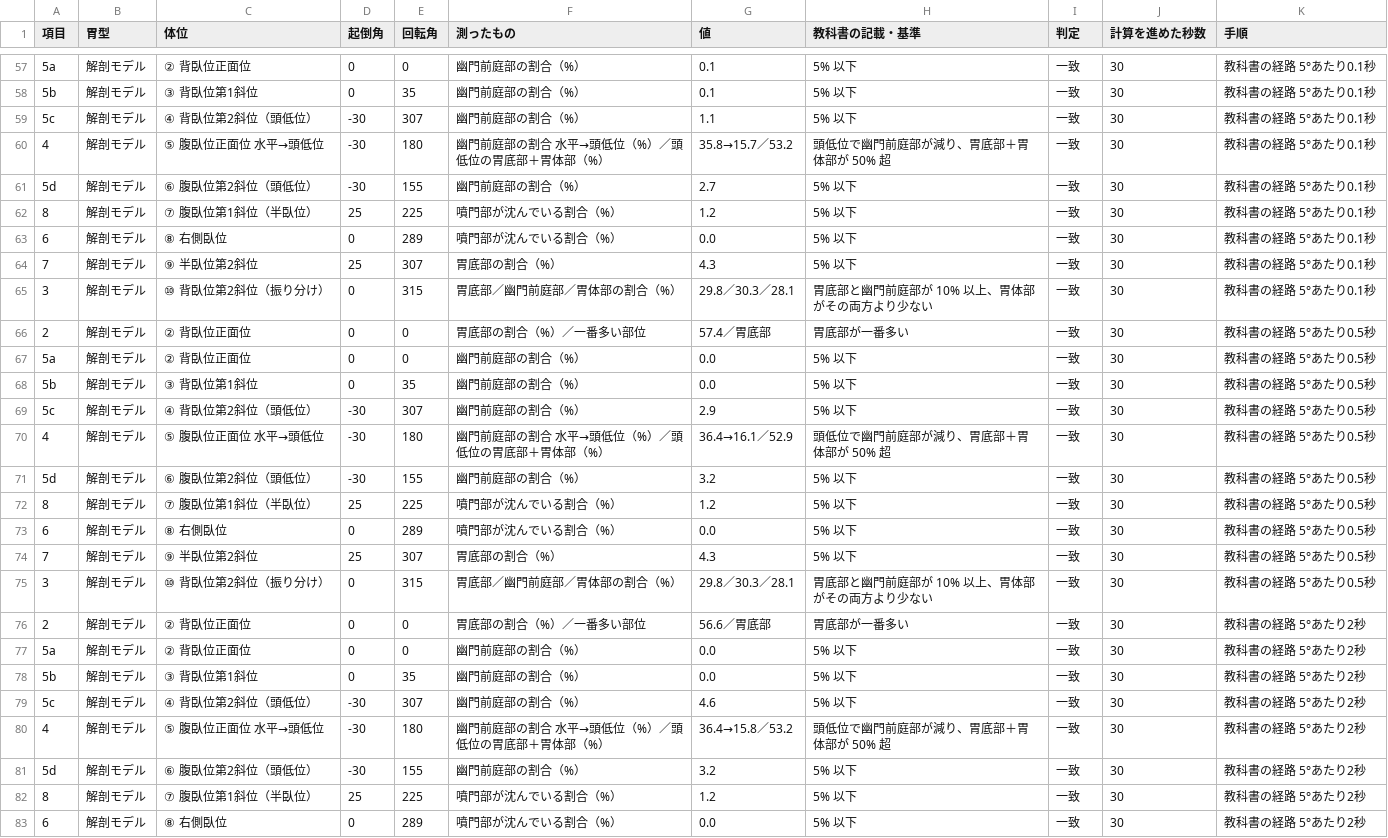
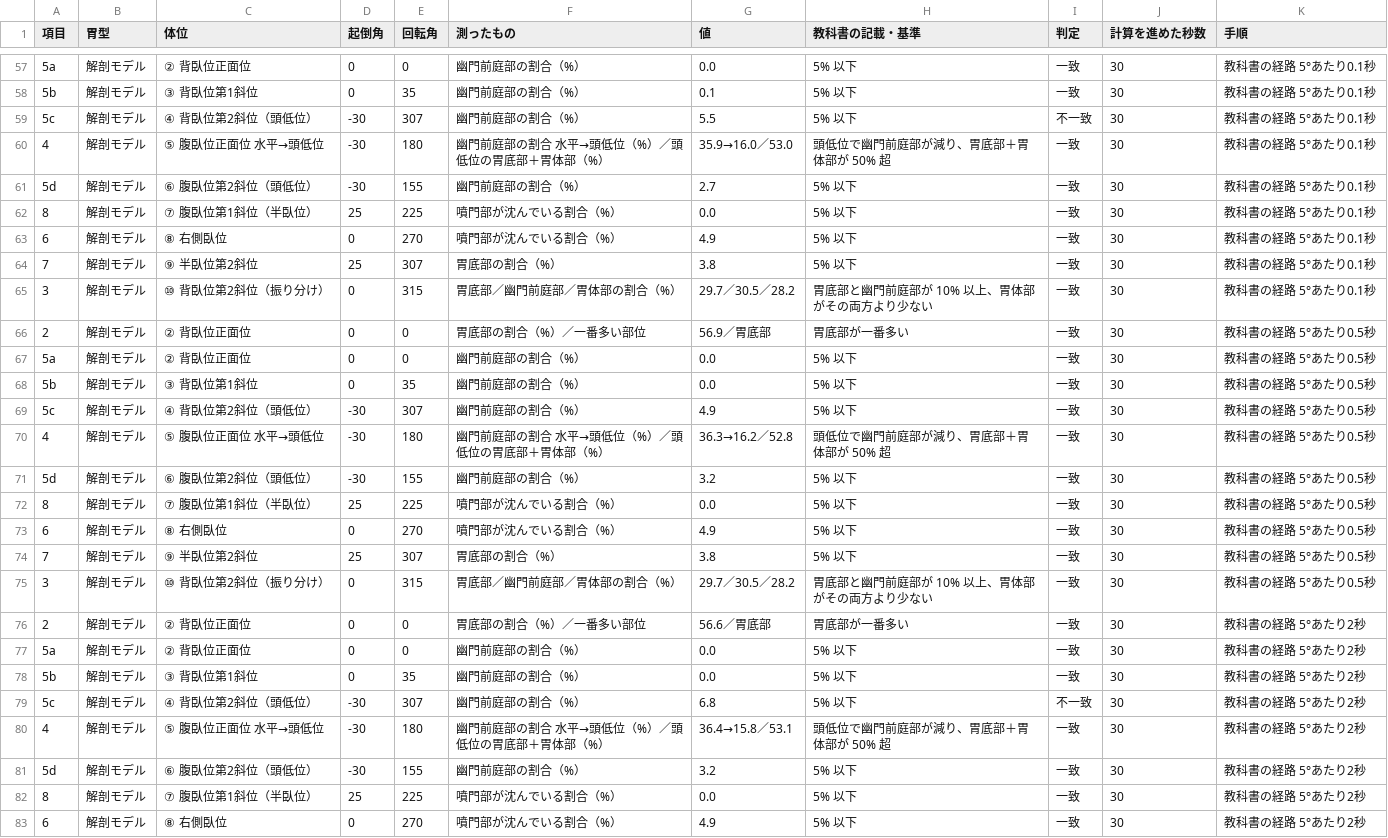
Before and after one commit to itosky79/stomach, a CSV file: v2/results/textbook_check_bp3d_twist_20261027.csv, drawn as a sheet; only a part is shown, gaps mark what is left out; the diff covers the shown part only.

```diff
--- a/v2/results/textbook_check_bp3d_twist_20261027.csv
+++ b/v2/results/textbook_check_bp3d_twist_20261027.csv
@@ -57,20 +57,20 @@
-5a,解剖モデル,② 背臥位正面位,0,0,幽門前庭部の割合（%）,0.1,5% 以下,一致,30,教科書の経路 5°あたり0.1秒
+5a,解剖モデル,② 背臥位正面位,0,0,幽門前庭部の割合（%）,0.0,5% 以下,一致,30,教科書の経路 5°あたり0.1秒
 5b,解剖モデル,③ 背臥位第1斜位,0,35,幽門前庭部の割合（%）,0.1,5% 以下,一致,30,教科書の経路 5°あたり0.1秒
-5c,解剖モデル,④ 背臥位第2斜位（頭低位）,-30,307,幽門前庭部の割合（%）,1.1,5% 以下,一致,30,教科書の経路 5°あたり0.1秒
-4,解剖モデル,⑤ 腹臥位正面位 水平→頭低位,-30,180,幽門前庭部の割合 水平→頭低位（%）／頭低位の胃底部＋胃体部（%）,35.8→15.7／53.2,頭低位で幽門前庭部が減り、胃底部＋胃体部が 50% 超,一致,30,教科書の経路 5°あたり0.1秒
+5c,解剖モデル,④ 背臥位第2斜位（頭低位）,-30,307,幽門前庭部の割合（%）,5.5,5% 以下,不一致,30,教科書の経路 5°あたり0.1秒
+4,解剖モデル,⑤ 腹臥位正面位 水平→頭低位,-30,180,幽門前庭部の割合 水平→頭低位（%）／頭低位の胃底部＋胃体部（%）,35.9→16.0／53.0,頭低位で幽門前庭部が減り、胃底部＋胃体部が 50% 超,一致,30,教科書の経路 5°あたり0.1秒
 5d,解剖モデル,⑥ 腹臥位第2斜位（頭低位）,-30,155,幽門前庭部の割合（%）,2.7,5% 以下,一致,30,教科書の経路 5°あたり0.1秒
-8,解剖モデル,⑦ 腹臥位第1斜位（半臥位）,25,225,噴門部が沈んでいる割合（%）,1.2,5% 以下,一致,30,教科書の経路 5°あたり0.1秒
-6,解剖モデル,⑧ 右側臥位,0,289,噴門部が沈んでいる割合（%）,0.0,5% 以下,一致,30,教科書の経路 5°あたり0.1秒
-7,解剖モデル,⑨ 半臥位第2斜位,25,307,胃底部の割合（%）,4.3,5% 以下,一致,30,教科書の経路 5°あたり0.1秒
-3,解剖モデル,⑩ 背臥位第2斜位（振り分け）,0,315,胃底部／幽門前庭部／胃体部の割合（%）,29.8／30.3／28.1,胃底部と幽門前庭部が 10% 以上、胃体部がその両方より少ない,一致,30,教科書の経路 5°あたり0.1秒
-2,解剖モデル,② 背臥位正面位,0,0,胃底部の割合（%）／一番多い部位,57.4／胃底部,胃底部が一番多い,一致,30,教科書の経路 5°あたり0.5秒
+8,解剖モデル,⑦ 腹臥位第1斜位（半臥位）,25,225,噴門部が沈んでいる割合（%）,0.0,5% 以下,一致,30,教科書の経路 5°あたり0.1秒
+6,解剖モデル,⑧ 右側臥位,0,270,噴門部が沈んでいる割合（%）,4.9,5% 以下,一致,30,教科書の経路 5°あたり0.1秒
+7,解剖モデル,⑨ 半臥位第2斜位,25,307,胃底部の割合（%）,3.8,5% 以下,一致,30,教科書の経路 5°あたり0.1秒
+3,解剖モデル,⑩ 背臥位第2斜位（振り分け）,0,315,胃底部／幽門前庭部／胃体部の割合（%）,29.7／30.5／28.2,胃底部と幽門前庭部が 10% 以上、胃体部がその両方より少ない,一致,30,教科書の経路 5°あたり0.1秒
+2,解剖モデル,② 背臥位正面位,0,0,胃底部の割合（%）／一番多い部位,56.9／胃底部,胃底部が一番多い,一致,30,教科書の経路 5°あたり0.5秒
 5a,解剖モデル,② 背臥位正面位,0,0,幽門前庭部の割合（%）,0.0,5% 以下,一致,30,教科書の経路 5°あたり0.5秒
 5b,解剖モデル,③ 背臥位第1斜位,0,35,幽門前庭部の割合（%）,0.0,5% 以下,一致,30,教科書の経路 5°あたり0.5秒
-5c,解剖モデル,④ 背臥位第2斜位（頭低位）,-30,307,幽門前庭部の割合（%）,2.9,5% 以下,一致,30,教科書の経路 5°あたり0.5秒
-4,解剖モデル,⑤ 腹臥位正面位 水平→頭低位,-30,180,幽門前庭部の割合 水平→頭低位（%）／頭低位の胃底部＋胃体部（%）,36.4→16.1／52.9,頭低位で幽門前庭部が減り、胃底部＋胃体部が 50% 超,一致,30,教科書の経路 5°あたり0.5秒
+5c,解剖モデル,④ 背臥位第2斜位（頭低位）,-30,307,幽門前庭部の割合（%）,4.9,5% 以下,一致,30,教科書の経路 5°あたり0.5秒
+4,解剖モデル,⑤ 腹臥位正面位 水平→頭低位,-30,180,幽門前庭部の割合 水平→頭低位（%）／頭低位の胃底部＋胃体部（%）,36.3→16.2／52.8,頭低位で幽門前庭部が減り、胃底部＋胃体部が 50% 超,一致,30,教科書の経路 5°あたり0.5秒
 5d,解剖モデル,⑥ 腹臥位第2斜位（頭低位）,-30,155,幽門前庭部の割合（%）,3.2,5% 以下,一致,30,教科書の経路 5°あたり0.5秒
-8,解剖モデル,⑦ 腹臥位第1斜位（半臥位）,25,225,噴門部が沈んでいる割合（%）,1.2,5% 以下,一致,30,教科書の経路 5°あたり0.5秒
-6,解剖モデル,⑧ 右側臥位,0,289,噴門部が沈んでいる割合（%）,0.0,5% 以下,一致,30,教科書の経路 5°あたり0.5秒
-7,解剖モデル,⑨ 半臥位第2斜位,25,307,胃底部の割合（%）,4.3,5% 以下,一致,30,教科書の経路 5°あたり0.5秒
-3,解剖モデル,⑩ 背臥位第2斜位（振り分け）,0,315,胃底部／幽門前庭部／胃体部の割合（%）,29.8／30.3／28.1,胃底部と幽門前庭部が 10% 以上、胃体部がその両方より少ない,一致,30,教科書の経路 5°あたり0.5秒
+8,解剖モデル,⑦ 腹臥位第1斜位（半臥位）,25,225,噴門部が沈んでいる割合（%）,0.0,5% 以下,一致,30,教科書の経路 5°あたり0.5秒
+6,解剖モデル,⑧ 右側臥位,0,270,噴門部が沈んでいる割合（%）,4.9,5% 以下,一致,30,教科書の経路 5°あたり0.5秒
+7,解剖モデル,⑨ 半臥位第2斜位,25,307,胃底部の割合（%）,3.8,5% 以下,一致,30,教科書の経路 5°あたり0.5秒
+3,解剖モデル,⑩ 背臥位第2斜位（振り分け）,0,315,胃底部／幽門前庭部／胃体部の割合（%）,29.7／30.5／28.2,胃底部と幽門前庭部が 10% 以上、胃体部がその両方より少ない,一致,30,教科書の経路 5°あたり0.5秒
 2,解剖モデル,② 背臥位正面位,0,0,胃底部の割合（%）／一番多い部位,56.6／胃底部,胃底部が一番多い,一致,30,教科書の経路 5°あたり2秒
@@ -78,6 +78,6 @@
 5b,解剖モデル,③ 背臥位第1斜位,0,35,幽門前庭部の割合（%）,0.0,5% 以下,一致,30,教科書の経路 5°あたり2秒
-5c,解剖モデル,④ 背臥位第2斜位（頭低位）,-30,307,幽門前庭部の割合（%）,4.6,5% 以下,一致,30,教科書の経路 5°あたり2秒
-4,解剖モデル,⑤ 腹臥位正面位 水平→頭低位,-30,180,幽門前庭部の割合 水平→頭低位（%）／頭低位の胃底部＋胃体部（%）,36.4→15.8／53.2,頭低位で幽門前庭部が減り、胃底部＋胃体部が 50% 超,一致,30,教科書の経路 5°あたり2秒
+5c,解剖モデル,④ 背臥位第2斜位（頭低位）,-30,307,幽門前庭部の割合（%）,6.8,5% 以下,不一致,30,教科書の経路 5°あたり2秒
+4,解剖モデル,⑤ 腹臥位正面位 水平→頭低位,-30,180,幽門前庭部の割合 水平→頭低位（%）／頭低位の胃底部＋胃体部（%）,36.4→15.8／53.1,頭低位で幽門前庭部が減り、胃底部＋胃体部が 50% 超,一致,30,教科書の経路 5°あたり2秒
 5d,解剖モデル,⑥ 腹臥位第2斜位（頭低位）,-30,155,幽門前庭部の割合（%）,3.2,5% 以下,一致,30,教科書の経路 5°あたり2秒
-8,解剖モデル,⑦ 腹臥位第1斜位（半臥位）,25,225,噴門部が沈んでいる割合（%）,1.2,5% 以下,一致,30,教科書の経路 5°あたり2秒
-6,解剖モデル,⑧ 右側臥位,0,289,噴門部が沈んでいる割合（%）,0.0,5% 以下,一致,30,教科書の経路 5°あたり2秒
+8,解剖モデル,⑦ 腹臥位第1斜位（半臥位）,25,225,噴門部が沈んでいる割合（%）,0.0,5% 以下,一致,30,教科書の経路 5°あたり2秒
+6,解剖モデル,⑧ 右側臥位,0,270,噴門部が沈んでいる割合（%）,4.9,5% 以下,一致,30,教科書の経路 5°あたり2秒
```
Also changed, not shown: 45 edited cells elsewhere in this file, 3 other files.
